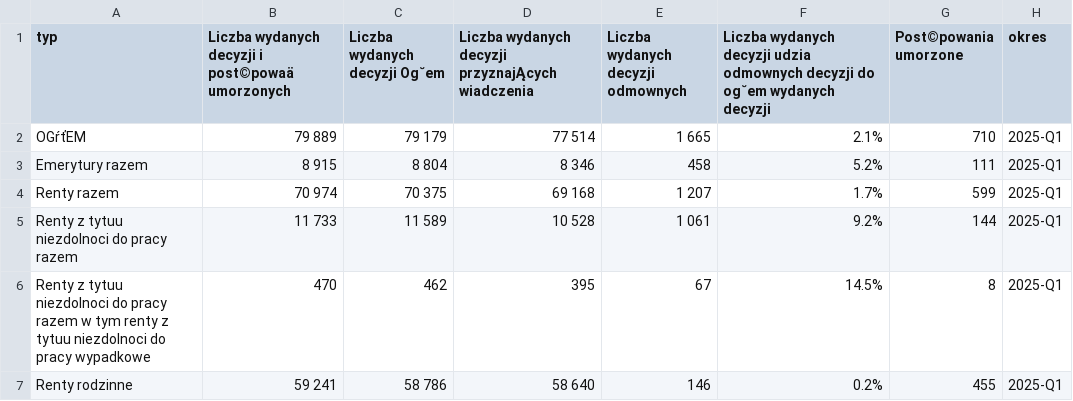
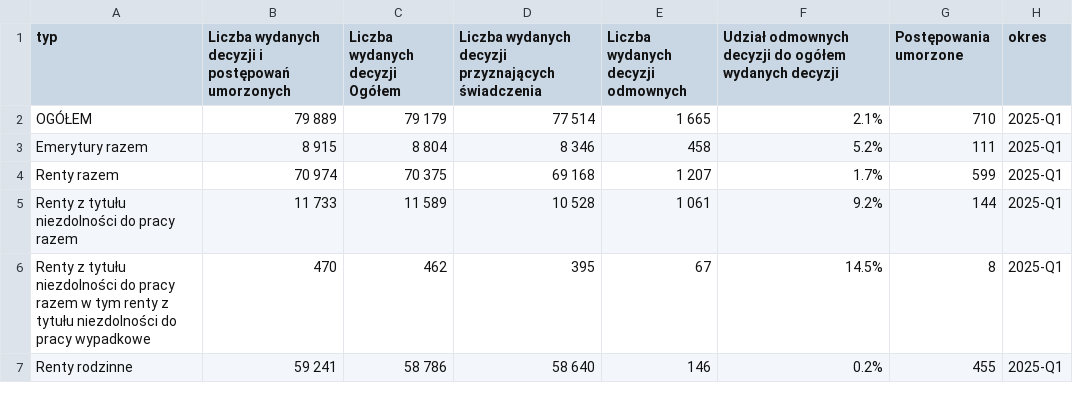
Before and after one commit to barbwozn/KRUS-data-, a CSV file: dane_excel_kwartalne/TABLICA 7. DECYZJE I POSTĘPOWANIA UMORZONE W SPRAWACH O EMERYTURY I RENTY WEDŁUG WOJEWÓDZTW.csv, drawn as a sheet; the diff names each change by its address in the sheet, - before the commit and + after, or states it on an @@ line.

Commit message:
Update TABLICA 7. DECYZJE I POSTĘPOWANIA UMORZONE W SPRAWACH O EMERYTURY I RENTY WEDŁUG WOJEWÓDZTW.csv

```diff
--- a/dane_excel_kwartalne/TABLICA 7. DECYZJE I POSTĘPOWANIA UMORZONE W SPRAWACH O EMERYTURY I RENTY WEDŁUG WOJEWÓDZTW.csv
+++ b/dane_excel_kwartalne/TABLICA 7. DECYZJE I POSTĘPOWANIA UMORZONE W SPRAWACH O EMERYTURY I RENTY WEDŁUG WOJEWÓDZTW.csv
-B1: …decyzji i post©powaä umorzonych
+B1: …decyzji i postępowań umorzonych
-C1: Liczba wydanych decyzji Og˘em
+C1: Liczba wydanych decyzji Ogółem
-D1: …wydanych decyzji przyznajĄcych wiadczenia
+D1: …wydanych decyzji przyznających świadczenia
-F1: Liczba wydanych decyzji udzia odmownych decyzji do og˘em wydanych decyzji
+F1: Udział odmownych decyzji do ogółem wydanych decyzji
-G1: Post©powania umorzone
+G1: Postępowania umorzone
-A2 (typ): OGŕťEM
+A2 (typ): OGÓŁEM
-A5 (typ): Renty z tytuu niezdolnoci do pracy razem
+A5 (typ): Renty z tytułu niezdolności do pracy razem
-A6 (typ): Renty z tytuu niezdolnoci do pracy razem w tym renty z tytuu niezdolnoci do pracy…
+A6 (typ): Renty z tytułu niezdolności do pracy razem w tym renty z tytułu niezdolności do pracy…
```
